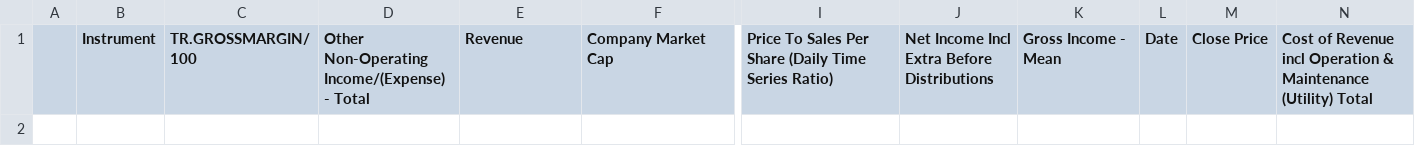
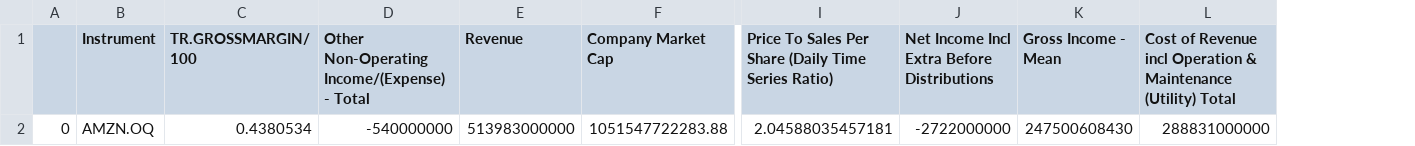
Before and after one commit to LukasPookas123/Equity-Eagle, a CSV file: Data/AMZN.OQ/Fundamentals.csv, drawn as a sheet; only a part is shown, gaps mark what is left out; removed rows and columns are numbered as before the commit, all else as after; rows hold the shown columns only; the diff names each change by its address in the sheet, - before the commit and + after, or states it on an @@ line.

```diff
--- a/Data/AMZN.OQ/Fundamentals.csv
+++ b/Data/AMZN.OQ/Fundamentals.csv
-column A, empty
+column A, empty
-column L (Date), empty
-column M (Close Price), empty
+row 2: 0 | AMZN.OQ | 0.4380534 | -540000000 | 513983000000 | 1051547722283.88 | 2.04588035457181 | -2722000000 | 247500608430 | 288831000000
```
Also changed, not shown: Data/2222.SE/Fundamentals.csv, Data/AAPL.OQ/Fundamentals.csv, 8 other files.
